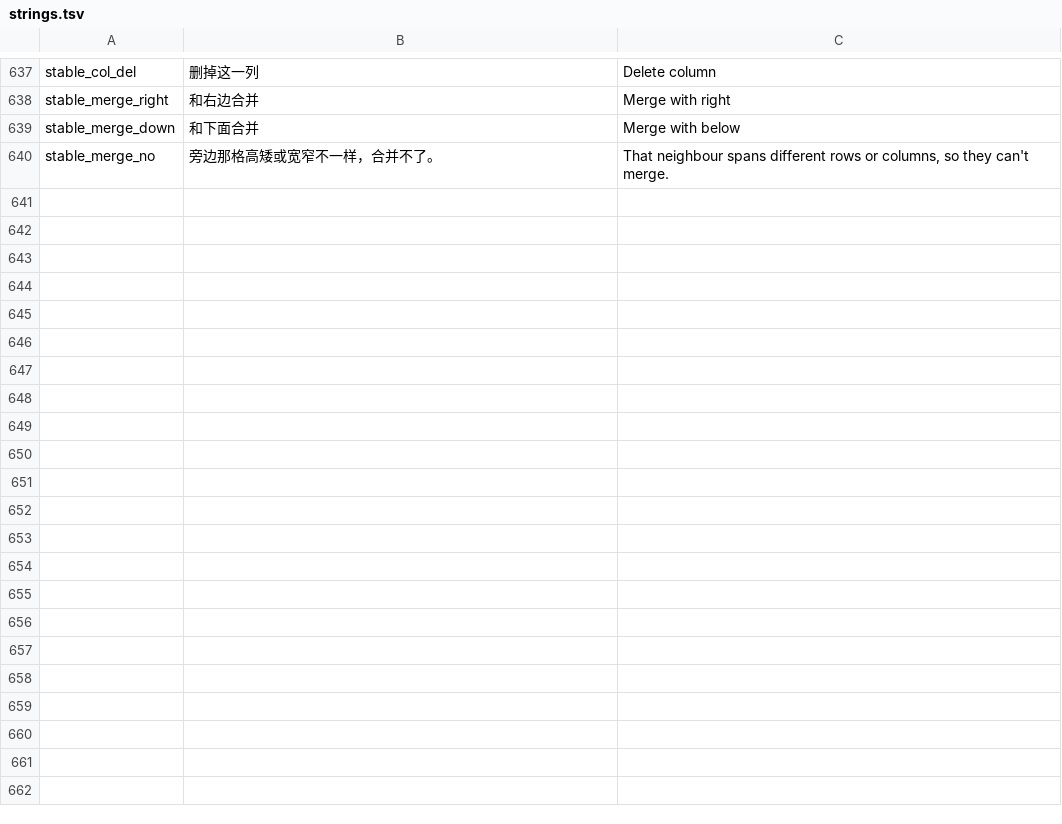
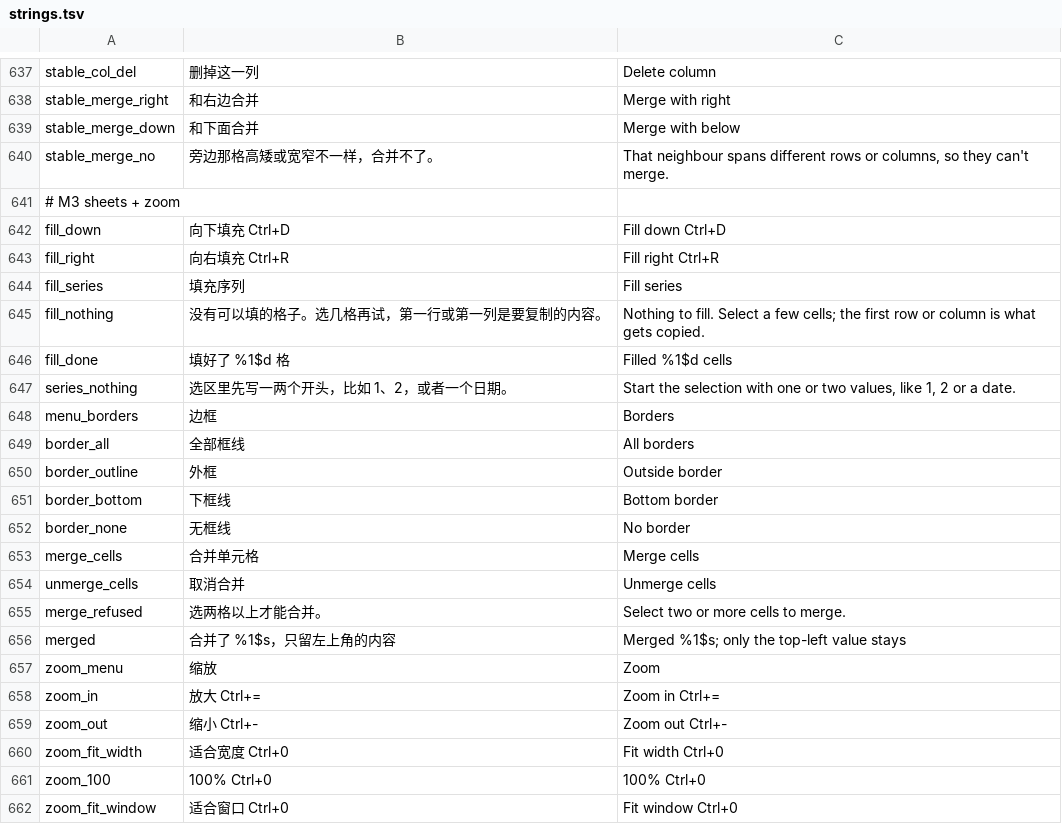
Before and after one commit to kejing-dev/SpatialOffice, a TSV file: tools/strings.tsv, drawn as a sheet; only a part is shown, gaps mark what is left out; the diff names each change by its address in the sheet, - before the commit and + after, or states it on an @@ line.

```diff
--- a/tools/strings.tsv
+++ b/tools/strings.tsv
+row 641: # M3 sheets + zoom
+row 642: fill_down | 向下填充 Ctrl+D | Fill down Ctrl+D
+row 643: fill_right | 向右填充 Ctrl+R | Fill right Ctrl+R
+row 644: fill_series | 填充序列 | Fill series
+row 645: fill_nothing | 没有可以填的格子。选几格再试，第一行或第一列是要复制的内容。 | Nothing to fill. Select a few cells; the first row or column is what gets copied.
+row 646: fill_done | 填好了 %1$d 格 | Filled %1$d cells
+row 647: series_nothing | 选区里先写一两个开头，比如 1、2，或者一个日期。 | Start the selection with one or two values, like 1, 2 or a date.
+row 648: menu_borders | 边框 | Borders
+row 649: border_all | 全部框线 | All borders
+row 650: border_outline | 外框 | Outside border
+row 651: border_bottom | 下框线 | Bottom border
+row 652: border_none | 无框线 | No border
+row 653: merge_cells | 合并单元格 | Merge cells
+row 654: unmerge_cells | 取消合并 | Unmerge cells
+row 655: merge_refused | 选两格以上才能合并。 | Select two or more cells to merge.
+row 656: merged | 合并了 %1$s，只留左上角的内容 | Merged %1$s; only the top-left value stays
+row 657: zoom_menu | 缩放 | Zoom
+row 658: zoom_in | 放大 Ctrl+= | Zoom in Ctrl+=
+row 659: zoom_out | 缩小 Ctrl+- | Zoom out Ctrl+-
+row 660: zoom_fit_width | 适合宽度 Ctrl+0 | Fit width Ctrl+0
+row 661: zoom_100 | 100% Ctrl+0 | 100% Ctrl+0
+row 662: zoom_fit_window | 适合窗口 Ctrl+0 | Fit window Ctrl+0
```
Also changed, not shown: 21 other files.
